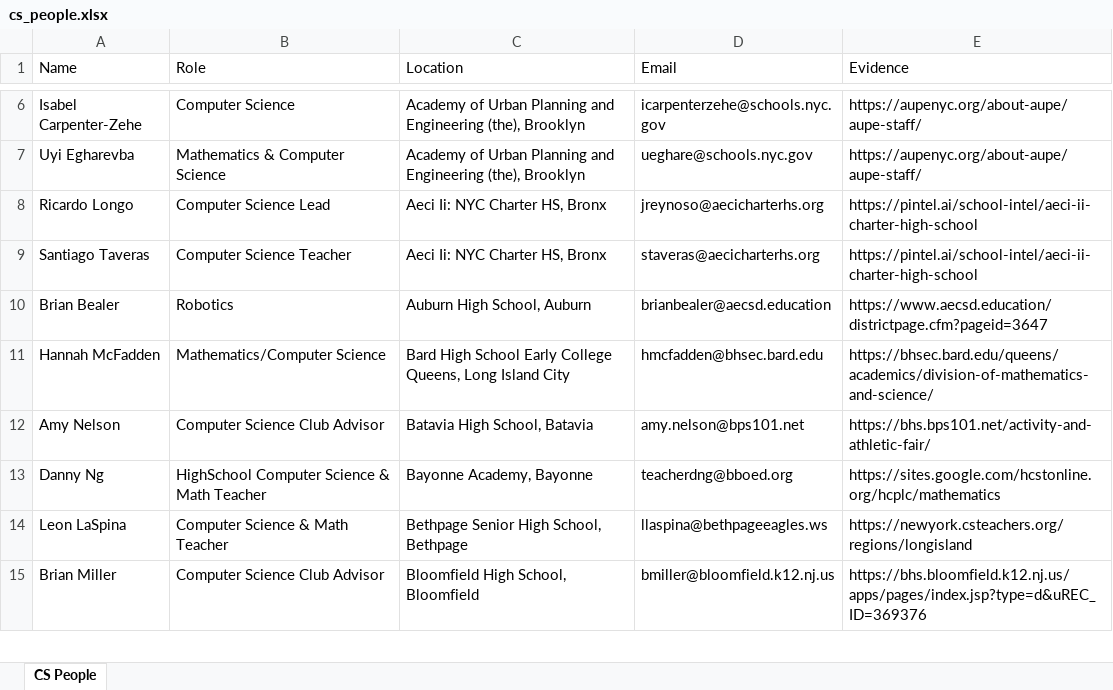
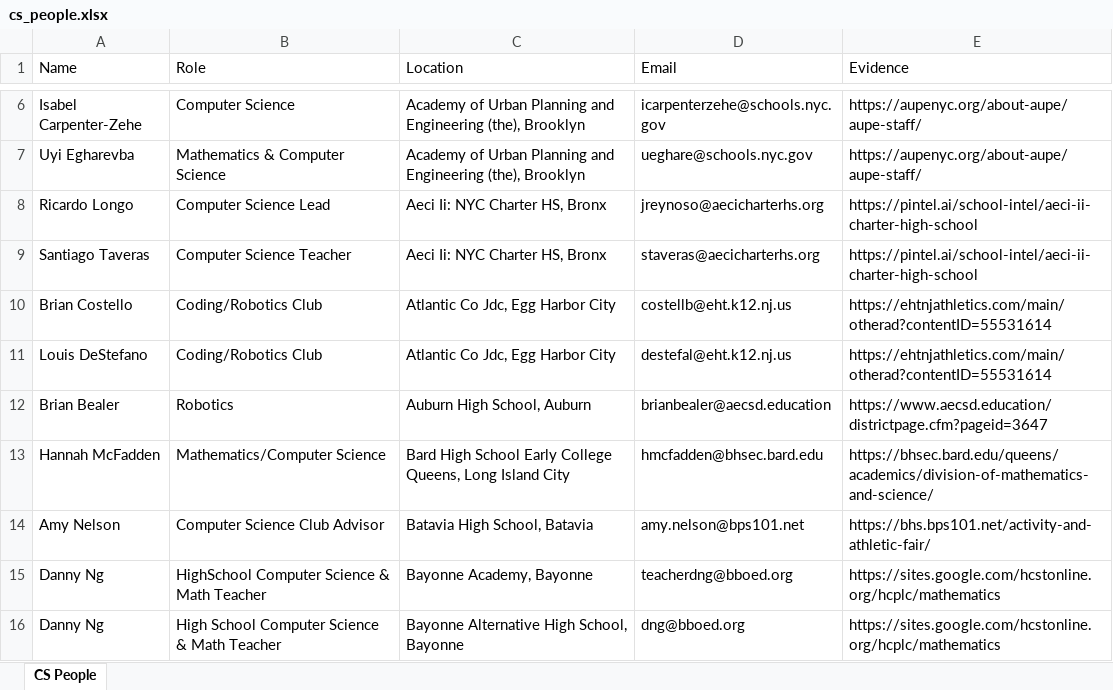
Before and after one commit to tiredkangaroo/cs-teachers, an Excel workbook: data/cs_people.xlsx, sheet CS People, drawn as a sheet; only a part is shown, gaps mark what is left out; the shorter side is filled out with more unchanged rows; values as stored, in another font and other column widths than the file's, no borders; the diff covers the shown part only; the diff names each change by its address in the sheet, - before the commit and + after, or states it on an @@ line.

Commit message:
update people

```diff
--- a/data/cs_people.xlsx (sheet CS People)
+++ b/data/cs_people.xlsx (sheet CS People)
+row 10: Brian Costello | Coding/Robotics Club | Atlantic Co Jdc, Egg Harbor City | costellb@eht.k12.nj.us | https://ehtnjathletics.com/main/otherad?contentID=55531614
+row 11: Louis DeStefano | Coding/Robotics Club | Atlantic Co Jdc, Egg Harbor City | destefal@eht.k12.nj.us | https://ehtnjathletics.com/main/otherad?contentID=55531614
+row 16: Danny Ng | High School Computer Science & Math Teacher | Bayonne Alternative High School, Bayonne | dng@bboed.org | https://sites.google.com/hcstonline.org/hcplc/mathematics
```
Also changed, not shown: 31 added rows elsewhere in this sheet.
